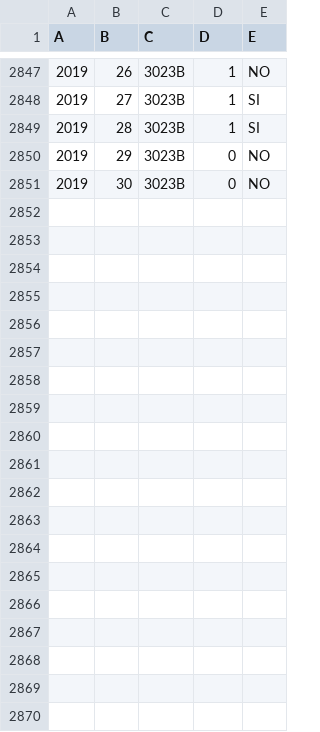
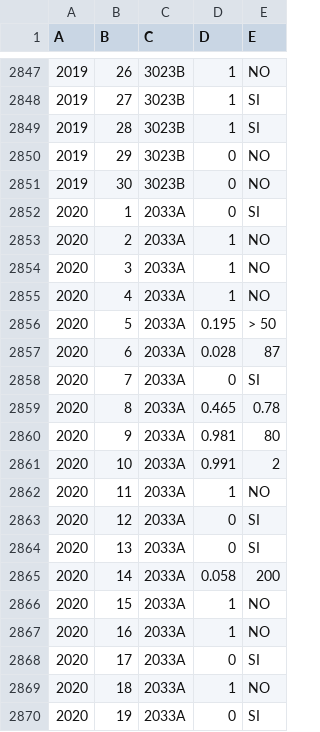
Before and after one commit to Joseph21XD/IRSAS, a CSV file: Datos/fillDat.csv, drawn as a sheet; only a part is shown, gaps mark what is left out; the diff covers the shown part only.

```diff
--- a/Datos/fillDat.csv
+++ b/Datos/fillDat.csv
@@ -2851 +2851,20 @@ A,B,C,D,E
 2019,30,3023B,0,NO
+2020,1,2033A,0,SI
+2020,2,2033A,1,NO
+2020,3,2033A,1,NO
+2020,4,2033A,1,NO
+2020,5,2033A,0.195,> 50
+2020,6,2033A,0.028,87
+2020,7,2033A,0,SI
+2020,8,2033A,0.465,0.78
+2020,9,2033A,0.981,80
+2020,10,2033A,0.991,2
+2020,11,2033A,1,NO
+2020,12,2033A,0,SI
+2020,13,2033A,0,SI
+2020,14,2033A,0.058,200
+2020,15,2033A,1,NO
+2020,16,2033A,1,NO
+2020,17,2033A,0,SI
+2020,18,2033A,1,NO
+2020,19,2033A,0,SI
```
Also changed, not shown: 11 added rows elsewhere in this file, Datos/Asadas.csv, Datos/AsadasInfo.csv, 3 other files.
